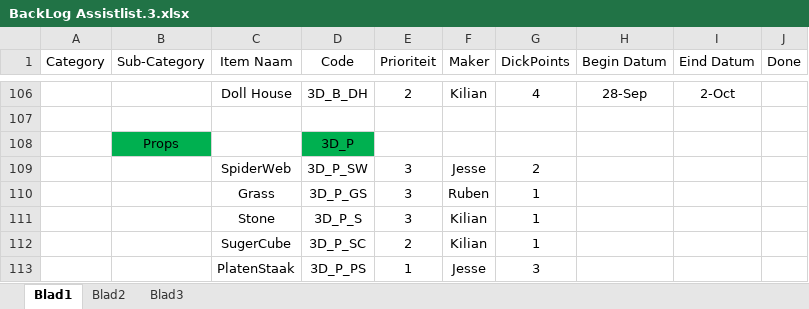
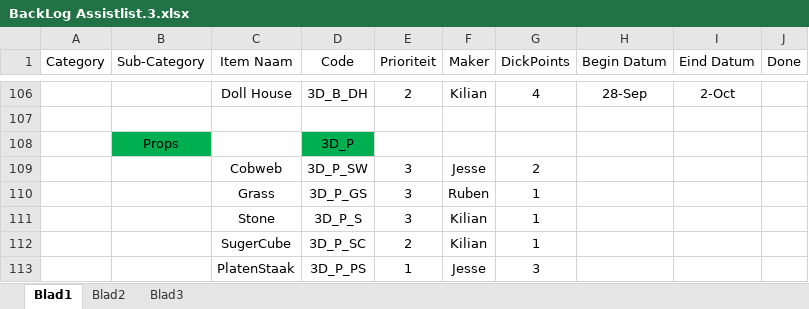
Before and after one commit to kvk4life/GAM21gr2, an Excel workbook: BackLog Assistlist.3.xlsx, sheet Blad1, drawn as a sheet; only a part is shown, gaps mark what is left out; values as stored, in another font and other column widths than the file's, no borders; the diff names each change by its address in the sheet, - before the commit and + after, or states it on an @@ line.

Commit message:
Asset list
Changed SiderWeb too Cobweb

```diff
--- a/BackLog Assistlist.3.xlsx (sheet Blad1)
+++ b/BackLog Assistlist.3.xlsx (sheet Blad1)
-C109 (Item Naam): SpiderWeb
+C109 (Item Naam): Cobweb
```
